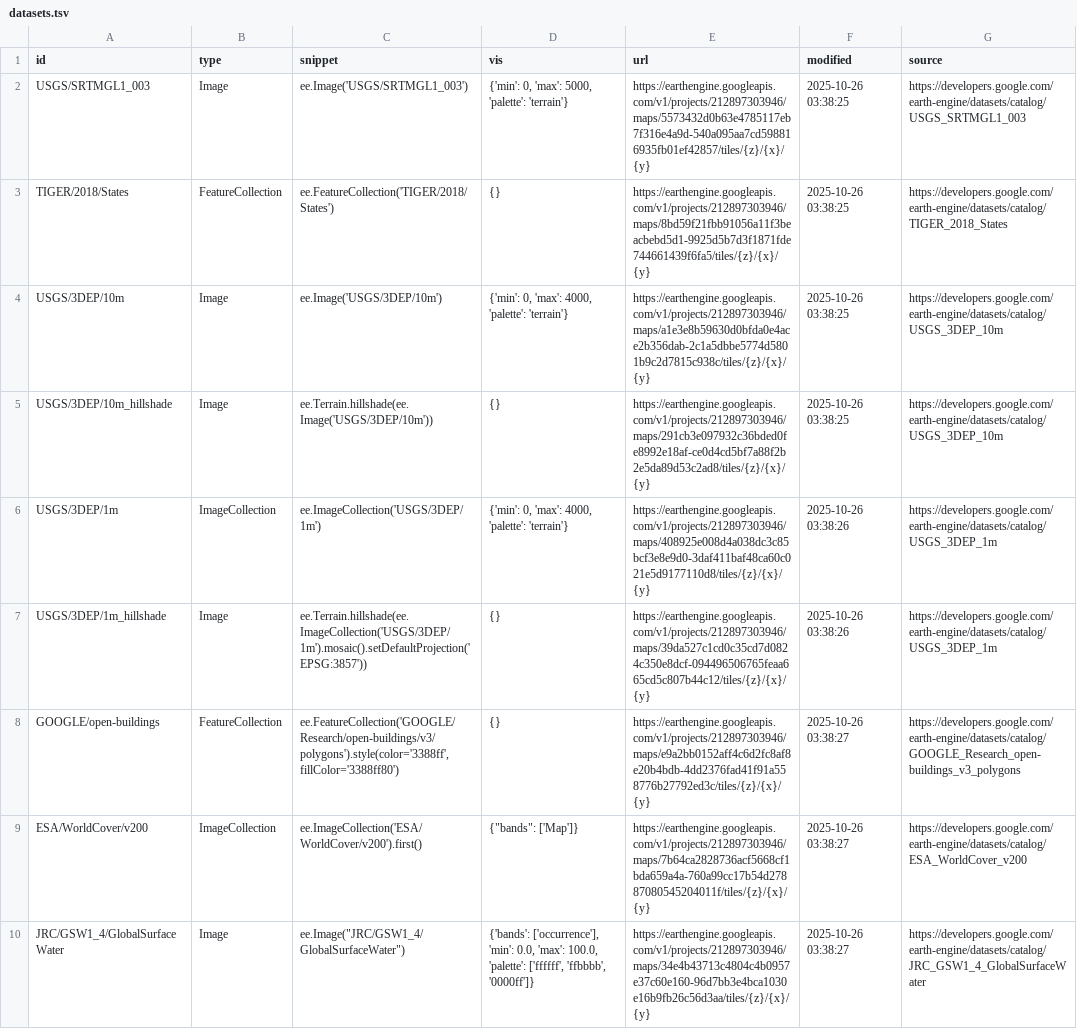
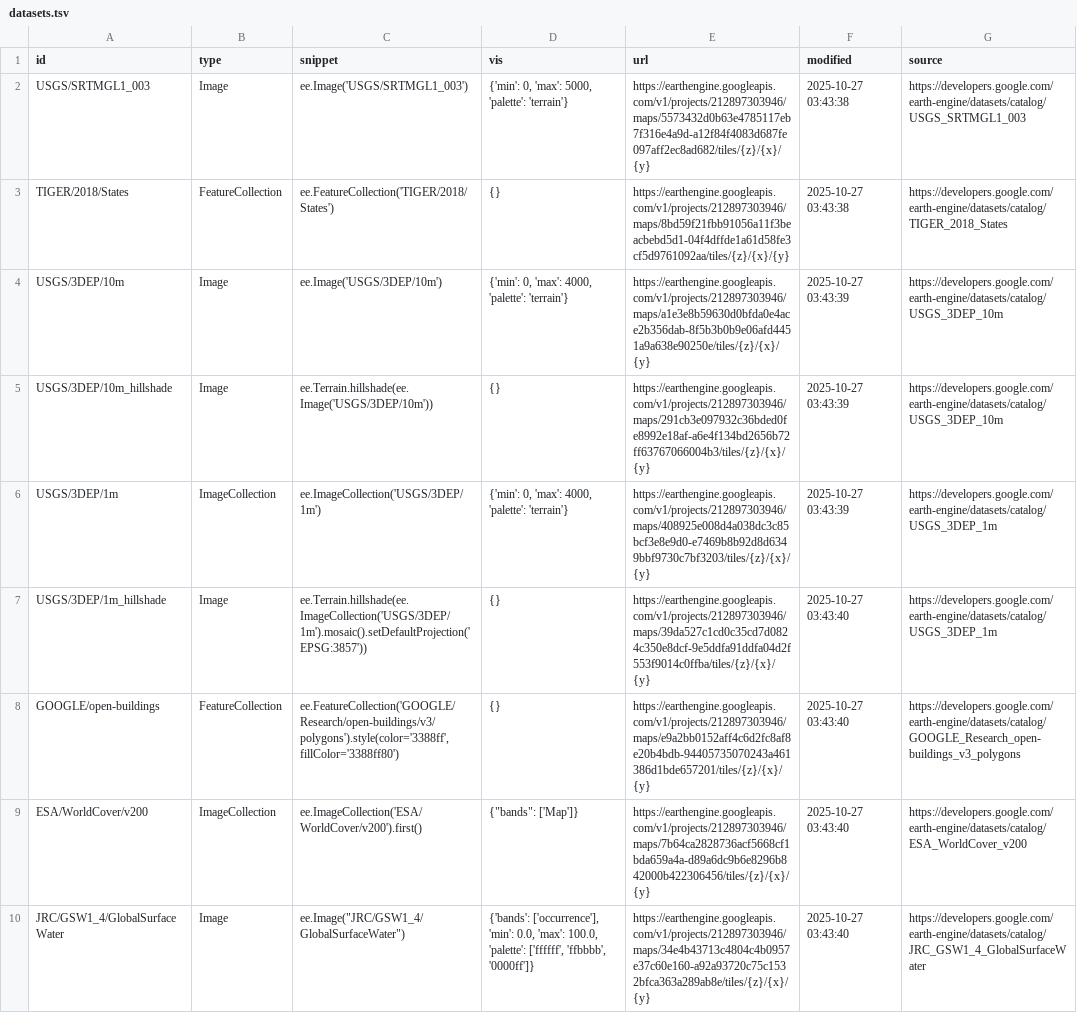
Before and after one commit to opengeos/ee-tile-layers, a TSV file: datasets.tsv, drawn as a sheet; the diff names each change by its address in the sheet, - before the commit and + after, or states it on an @@ line.

```diff
--- a/datasets.tsv
+++ b/datasets.tsv
-E2 (url): https://earthengine.googleapis.com/v1/projects/212897303946/maps/5573432d0b63e4785117eb7f316e4a9d-540a095aa7cd598816935fb01ef42857/tiles/{z}/{x}/{y}
+E2 (url): https://earthengine.googleapis.com/v1/projects/212897303946/maps/5573432d0b63e4785117eb7f316e4a9d-a12f84f4083d687fe097aff2ec8ad682/tiles/{z}/{x}/{y}
-F2:F3 (modified): 2025-10-26 03:38:25
+F2:F3 (modified): 2025-10-27 03:43:38
-E3 (url): https://earthengine.googleapis.com/v1/projects/212897303946/maps/8bd59f21fbb91056a11f3beacbebd5d1-9925d5b7d3f1871fde744661439f6fa5/tiles/{z}/{x}/{y}
+E3 (url): https://earthengine.googleapis.com/v1/projects/212897303946/maps/8bd59f21fbb91056a11f3beacbebd5d1-04f4dffde1a61d58fe3cf5d9761092aa/tiles/{z}/{x}/{y}
-E4 (url): https://earthengine.googleapis.com/v1/projects/212897303946/maps/a1e3e8b59630d0bfda0e4ace2b356dab-2c1a5dbbe5774d5801b9c2d7815c938c/tiles/{z}/{x}/{y}
+E4 (url): https://earthengine.googleapis.com/v1/projects/212897303946/maps/a1e3e8b59630d0bfda0e4ace2b356dab-8f5b3b0b9e06afd4451a9a638e90250e/tiles/{z}/{x}/{y}
-F4:F5 (modified): 2025-10-26 03:38:25
+F4:F5 (modified): 2025-10-27 03:43:39
-E5 (url): https://earthengine.googleapis.com/v1/projects/212897303946/maps/291cb3e097932c36bded0fe8992e18af-ce0d4cd5bf7a88f2b2e5da89d53c2ad8/tiles/{z}/{x}/{y}
+E5 (url): https://earthengine.googleapis.com/v1/projects/212897303946/maps/291cb3e097932c36bded0fe8992e18af-a6e4f134bd2656b72ff63767066004b3/tiles/{z}/{x}/{y}
-E6 (url): https://earthengine.googleapis.com/v1/projects/212897303946/maps/408925e008d4a038dc3c85bcf3e8e9d0-3daf411baf48ca60c021e5d9177110d8/tiles/{z}/{x}/{y}
+E6 (url): https://earthengine.googleapis.com/v1/projects/212897303946/maps/408925e008d4a038dc3c85bcf3e8e9d0-e7469b8b92d8d6349bbf9730c7bf3203/tiles/{z}/{x}/{y}
-F6 (modified): 2025-10-26 03:38:26
+F6 (modified): 2025-10-27 03:43:39
-E7 (url): https://earthengine.googleapis.com/v1/projects/212897303946/maps/39da527c1cd0c35cd7d0824c350e8dcf-094496506765feaa665cd5c807b44c12/tiles/{z}/{x}/{y}
+E7 (url): https://earthengine.googleapis.com/v1/projects/212897303946/maps/39da527c1cd0c35cd7d0824c350e8dcf-9e5ddfa91ddfa04d2f553f9014c0ffba/tiles/{z}/{x}/{y}
-F7 (modified): 2025-10-26 03:38:26
+F7 (modified): 2025-10-27 03:43:40
-E8 (url): https://earthengine.googleapis.com/v1/projects/212897303946/maps/e9a2bb0152aff4c6d2fc8af8e20b4bdb-4dd2376fad41f91a558776b27792ed3c/tiles/{z}/{x}/{y}
+E8 (url): https://earthengine.googleapis.com/v1/projects/212897303946/maps/e9a2bb0152aff4c6d2fc8af8e20b4bdb-94405735070243a461386d1bde657201/tiles/{z}/{x}/{y}
-F8:F10 (modified): 2025-10-26 03:38:27
+F8:F10 (modified): 2025-10-27 03:43:40
-E9 (url): https://earthengine.googleapis.com/v1/projects/212897303946/maps/7b64ca2828736acf5668cf1bda659a4a-760a99cc17b54d27887080545204011f/tiles/{z}/{x}/{y}
+E9 (url): https://earthengine.googleapis.com/v1/projects/212897303946/maps/7b64ca2828736acf5668cf1bda659a4a-d89a6dc9b6e8296b842000b422306456/tiles/{z}/{x}/{y}
-E10 (url): https://earthengine.googleapis.com/v1/projects/212897303946/maps/34e4b43713c4804c4b0957e37c60e160-96d7bb3e4bca1030e16b9fb26c56d3aa/tiles/{z}/{x}/{y}
+E10 (url): https://earthengine.googleapis.com/v1/projects/212897303946/maps/34e4b43713c4804c4b0957e37c60e160-a92a93720c75c1532bfca363a289ab8e/tiles/{z}/{x}/{y}
```
